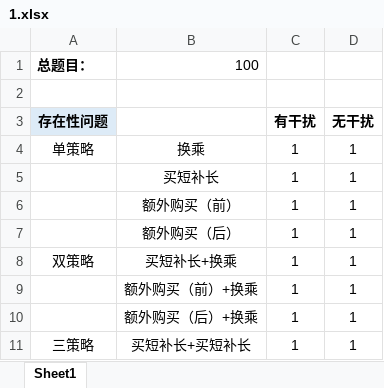
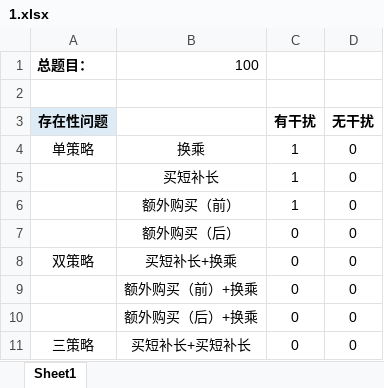
Before and after one commit to yxy0708zzc/benchmark, an Excel workbook: 1.xlsx, sheet Sheet1, drawn as a sheet; only a part is shown; values as stored, in another font and other column widths than the file's, no borders; removed rows and columns are numbered as before the commit, all else as after; the diff covers the shown part only; the diff names each change by its address in the sheet, - before the commit and + after, or states it on an @@ line.

```diff
--- a/1.xlsx (sheet Sheet1)
+++ b/1.xlsx (sheet Sheet1)
-D4:D6: 1
+D4:D6: 0
-row 7:  | 额外购买（后） | 1 | 1
+row 7:  | 额外购买（后） | 0 | 0
-C8: 1
+C8: 0
-D8: 1
+D8: 0
-row 9:  | 额外购买（前）+换乘 | 1 | 1
-row 10:  | 额外购买（后）+换乘 | 1 | 1
+row 9:  | 额外购买（前）+换乘 | 0 | 0
+row 10:  | 额外购买（后）+换乘 | 0 | 0
-C11: 1
+C11: 0
-D11: 1
+D11: 0
```
Also changed, not shown: 5 added rows, 5 removed rows and 12 edited cells elsewhere in this sheet, 31 other files.
